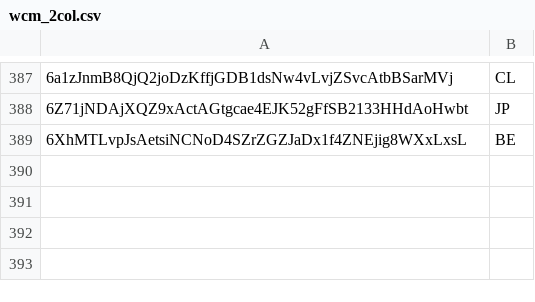
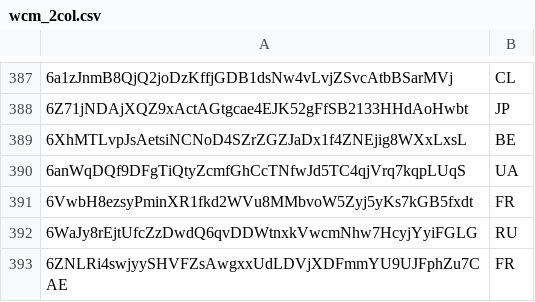
Before and after one commit to xxfoundation/elixxir-multiplier-calculator, a CSV file: wcm_2col.csv, drawn as a sheet; only a part is shown, gaps mark what is left out; the diff names each change by its address in the sheet, - before the commit and + after, or states it on an @@ line.

```diff
--- a/wcm_2col.csv
+++ b/wcm_2col.csv
+row 390: 6anWqDQf9DFgTiQtyZcmfGhCcTNfwJd5TC4qjVrq7kqpLUqS | UA
+row 391: 6VwbH8ezsyPminXR1fkd2WVu8MMbvoW5Zyj5yKs7kGB5fxdt | FR
+row 392: 6WaJy8rEjtUfcZzDwdQ6qvDDWtnxkVwcmNhw7HcyjYyiFGLG | RU
+row 393: 6ZNLRi4swjyySHVFZsAwgxxUdLDVjXDFmmYU9UJFphZu7CAE | FR
```
Also changed, not shown: 1 other file.
